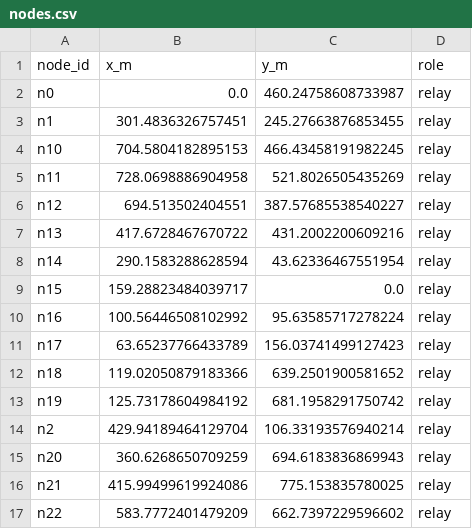
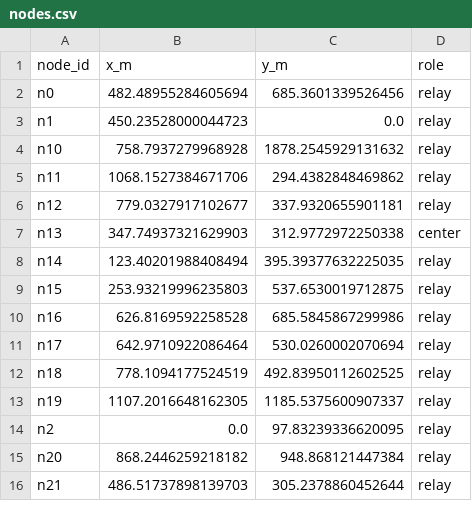
Before and after one commit to doanan293/hust-algorithms-design-analysis, a CSV file: results/phase2/case_study/trace/nodes.csv, drawn as a sheet; only a part is shown; the diff covers the shown part only.

```diff
--- a/results/phase2/case_study/trace/nodes.csv
+++ b/results/phase2/case_study/trace/nodes.csv
@@ -1,17 +1,16 @@
 node_id,x_m,y_m,role
-n0,0.0,460.24758608733987,relay
-n1,301.4836326757451,245.27663876853455,relay
-n10,704.5804182895153,466.43458191982245,relay
-n11,728.0698886904958,521.8026505435269,relay
-n12,694.513502404551,387.57685538540227,relay
-n13,417.6728467670722,431.2002200609216,relay
-n14,290.1583288628594,43.62336467551954,relay
-n15,159.28823484039717,0.0,relay
-n16,100.56446508102992,95.63585717278224,relay
-n17,63.65237766433789,156.03741499127423,relay
-n18,119.02050879183366,639.2501900581652,relay
-n19,125.73178604984192,681.1958291750742,relay
-n2,429.94189464129704,106.33193576940214,relay
-n20,360.6268650709259,694.6183836869943,relay
-n21,415.99499619924086,775.153835780025,relay
-n22,583.7772401479209,662.7397229596602,relay
+n0,482.48955284605694,685.3601339526456,relay
+n1,450.23528000044723,0.0,relay
+n10,758.7937279968928,1878.2545929131632,relay
+n11,1068.1527384671706,294.4382848469862,relay
+n12,779.0327917102677,337.9320655901181,relay
+n13,347.74937321629903,312.9772972250338,center
+n14,123.40201988408494,395.39377632225035,relay
+n15,253.93219996235803,537.6530019712875,relay
+n16,626.8169592258528,685.5845867299986,relay
+n17,642.9710922086464,530.0260002070694,relay
+n18,778.1094177524519,492.83950112602525,relay
+n19,1107.2016648162305,1185.5375600907337,relay
+n2,0.0,97.83239336620095,relay
+n20,868.2446259218182,948.868121447384,relay
+n21,486.51737898139703,305.2378860452644,relay
```
Also changed, not shown: 13 removed rows and 15 edited cells elsewhere in this file, results/phase2/case_study/trace/edges.csv, results/phase2/design/method_realizations.csv, 37 other files.
